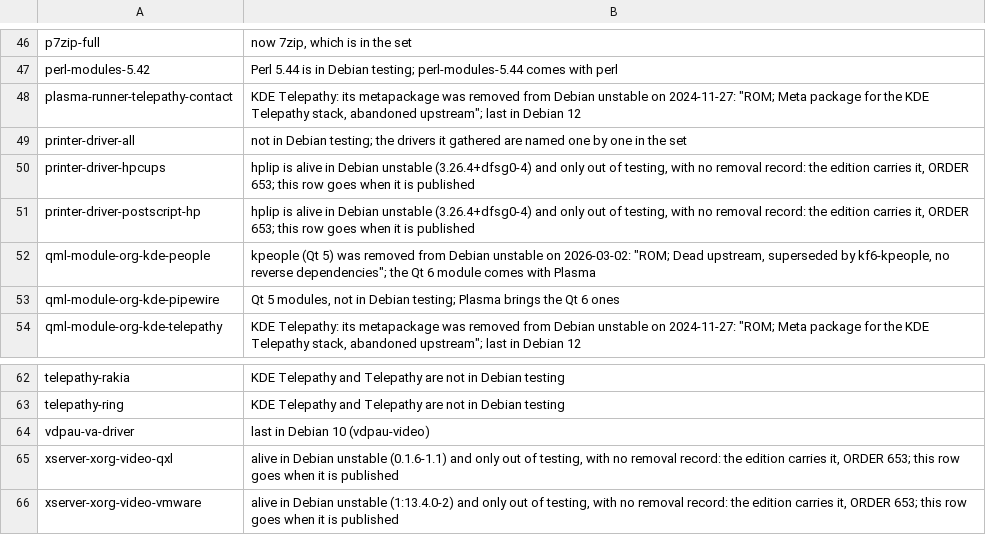
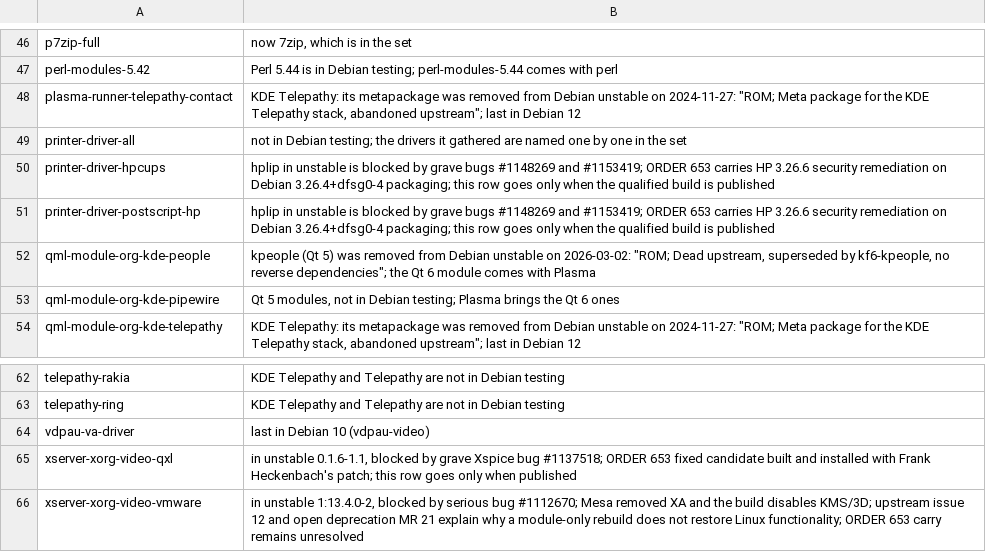
Before and after one commit to Sparky-OS/sparky-stereo-os-build, a TSV file: sparky-os/lists/base-gone.tsv, drawn as a sheet; only a part is shown, gaps mark what is left out.

```diff
--- a/sparky-os/lists/base-gone.tsv
+++ b/sparky-os/lists/base-gone.tsv
@@ -49,4 +49,4 @@ plasma-runner-telepathy-contact	KDE Telepathy: its metapackage was removed from
 printer-driver-all	not in Debian testing; the drivers it gathered are named one by one in the set
-printer-driver-hpcups	hplip is alive in Debian unstable (3.26.4+dfsg0-4) and only out of testing, with no removal record: the edition carries it, ORDER 653; this row goes when it is published
-printer-driver-postscript-hp	hplip is alive in Debian unstable (3.26.4+dfsg0-4) and only out of testing, with no removal record: the edition carries it, ORDER 653; this row goes when it is published
+printer-driver-hpcups	hplip in unstable is blocked by grave bugs #1148269 and #1153419; ORDER 653 carries HP 3.26.6 security remediation on Debian 3.26.4+dfsg0-4 packaging; this row goes only when the qualified build is published
+printer-driver-postscript-hp	hplip in unstable is blocked by grave bugs #1148269 and #1153419; ORDER 653 carries HP 3.26.6 security remediation on Debian 3.26.4+dfsg0-4 packaging; this row goes only when the qualified build is published
 qml-module-org-kde-people	kpeople (Qt 5) was removed from Debian unstable on 2026-03-02: "ROM; Dead upstream, superseded by kf6-kpeople, no reverse dependencies"; the Qt 6 module comes with Plasma
@@ -64,3 +64,3 @@ telepathy-ring	KDE Telepathy and Telepathy are not in Debian testing
 vdpau-va-driver	last in Debian 10 (vdpau-video)
-xserver-xorg-video-qxl	alive in Debian unstable (0.1.6-1.1) and only out of testing, with no removal record: the edition carries it, ORDER 653; this row goes when it is published
-xserver-xorg-video-vmware	alive in Debian unstable (1:13.4.0-2) and only out of testing, with no removal record: the edition carries it, ORDER 653; this row goes when it is published
+xserver-xorg-video-qxl	in unstable 0.1.6-1.1, blocked by grave Xspice bug #1137518; ORDER 653 fixed candidate built and installed with Frank Heckenbach's patch; this row goes only when published
+xserver-xorg-video-vmware	in unstable 1:13.4.0-2, blocked by serious bug #1112670; Mesa removed XA and the build disables KMS/3D; upstream issue 12 and open deprecation MR 21 explain why a module-only rebuild does not restore Linux functionality; ORDER 653 carry remains unresolved
```
